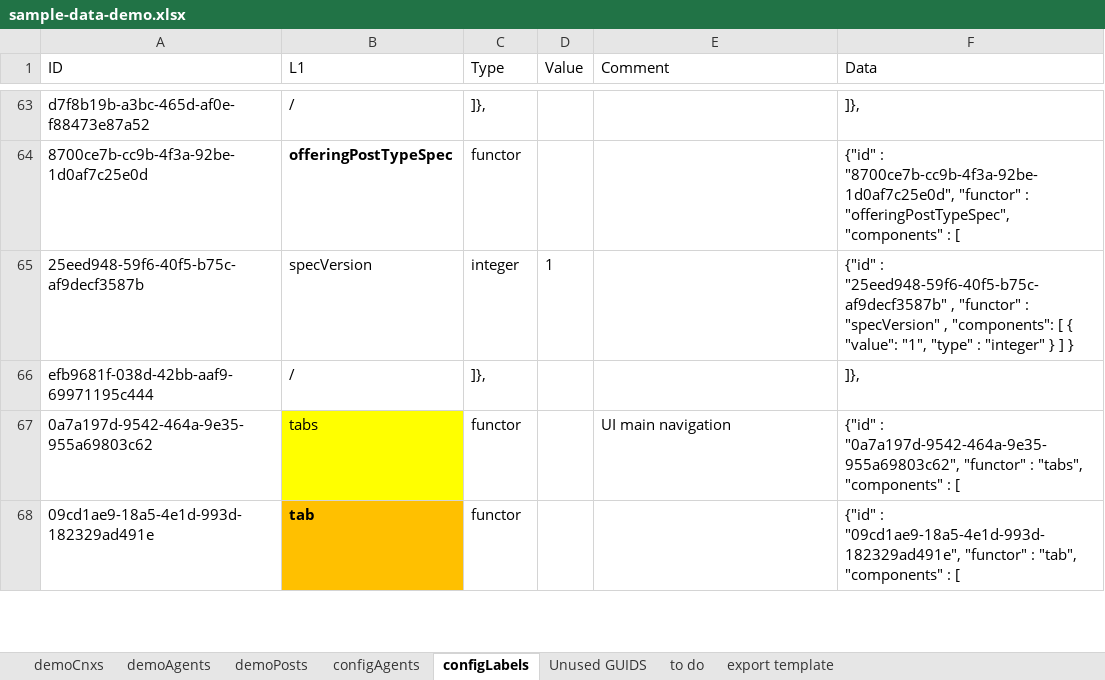
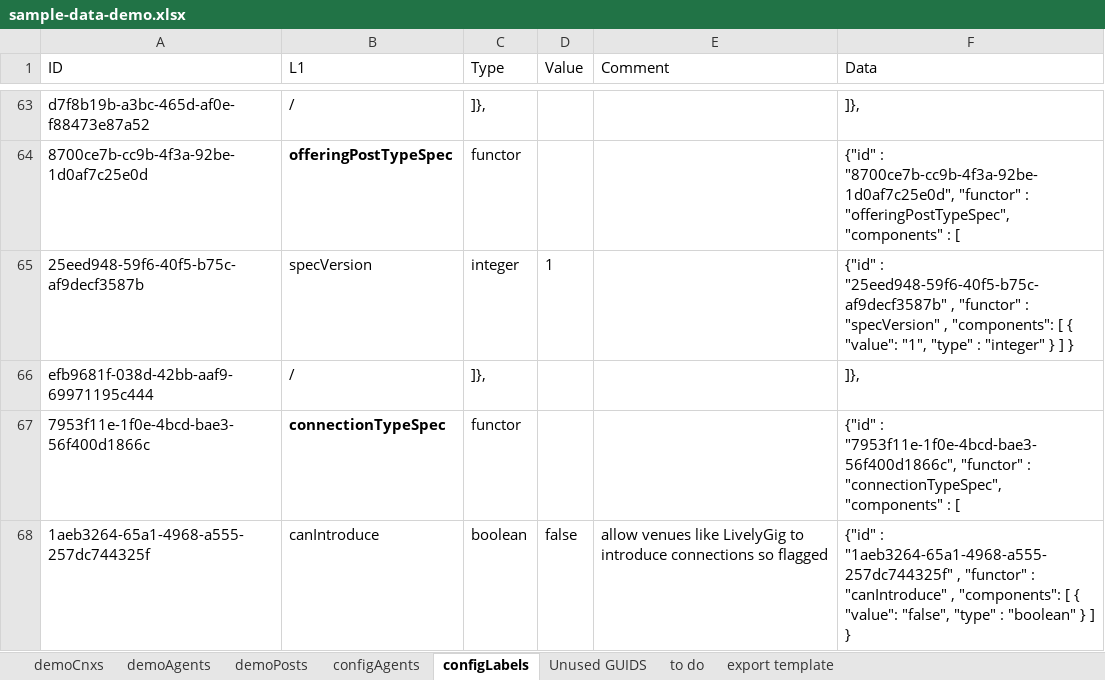
Before and after one commit to LivelyGig/Product, an Excel workbook: jvm/src/main/resources/sample-data-demo.xlsx, sheet configLabels, drawn as a sheet; only a part is shown, gaps mark what is left out; the shorter side is filled out with more unchanged rows; values as stored, in another font and other column widths than the file's, no borders; table styles not drawn; the diff covers the shown part only; the diff names each change by its address in the sheet, - before the commit and + after, or states it on an @@ line.

Commit message:
Updated system labels
changed two values to boolean in configLabels
added connectionTypeSpec to configLabels

```diff
--- a/jvm/src/main/resources/sample-data-demo.xlsx (sheet configLabels)
+++ b/jvm/src/main/resources/sample-data-demo.xlsx (sheet configLabels)
+row 67: 7953f11e-1f0e-4bcd-bae3-56f400d1866c | connectionTypeSpec | functor |  |  | {"id" : "7953f11e-1f0e-4bcd-bae3-56f400d1866c", "functor" : "connectionTypeSpec", "components" : [
+row 68: 1aeb3264-65a1-4968-a555-257dc744325f | canIntroduce | boolean | false | allow venues like LivelyGig to introduce connections so flagged | {"id" : "1aeb3264-65a1-4968-a555-257dc744325f" , "functor" : "canIntroduce" , "components": [ { "value": "false", "type" : "boolean" } ] }
```
Also changed, not shown: 1 added row and 8 edited cells elsewhere in this sheet, sheet Unused GUIDS, sheet to do, formulas that keep their value, 1 other file.
